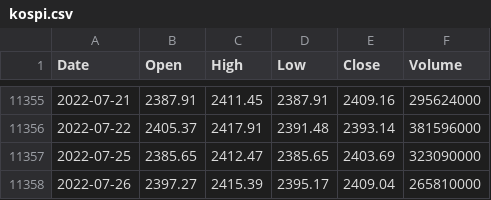
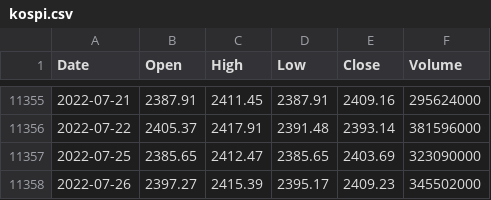
Before and after one commit to KwangYeol/stock-now, a CSV file: index/kospi.csv, drawn as a sheet; only a part is shown, gaps mark what is left out.

```diff
--- a/index/kospi.csv
+++ b/index/kospi.csv
@@ -11357,2 +11357,2 @@ Date,Open,High,Low,Close,Volume
 2022-07-25,2385.65,2412.47,2385.65,2403.69,323090000
-2022-07-26,2397.27,2415.39,2395.17,2409.04,265810000
+2022-07-26,2397.27,2415.39,2395.17,2409.23,345502000
```
Also changed, not shown: index/nikkei225.csv, index/shanghai.csv.
